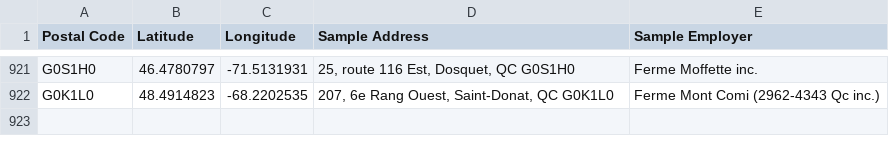
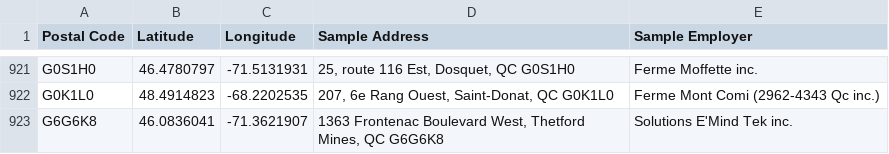
Before and after one commit to relishcolouredhat/lmia-collector, a CSV file: outputs/cache/location_cache.csv, drawn as a sheet; only a part is shown, gaps mark what is left out.

```diff
--- a/outputs/cache/location_cache.csv
+++ b/outputs/cache/location_cache.csv
@@ -922 +922,2 @@ G0S1H0;46.4780797;-71.5131931;25, route 116 Est, Dosquet, QC G0S1H0;Ferme Moffet
 G0K1L0;48.4914823;-68.2202535;207, 6e Rang Ouest, Saint-Donat, QC G0K1L0;Ferme Mont Comi (2962-4343 Qc inc.)
+G6G6K8;46.0836041;-71.3621907;1363 Frontenac Boulevard West, Thetford Mines, QC G6G6K8;Solutions E'Mind Tek inc.
```
Also changed, not shown: 2 other files.
